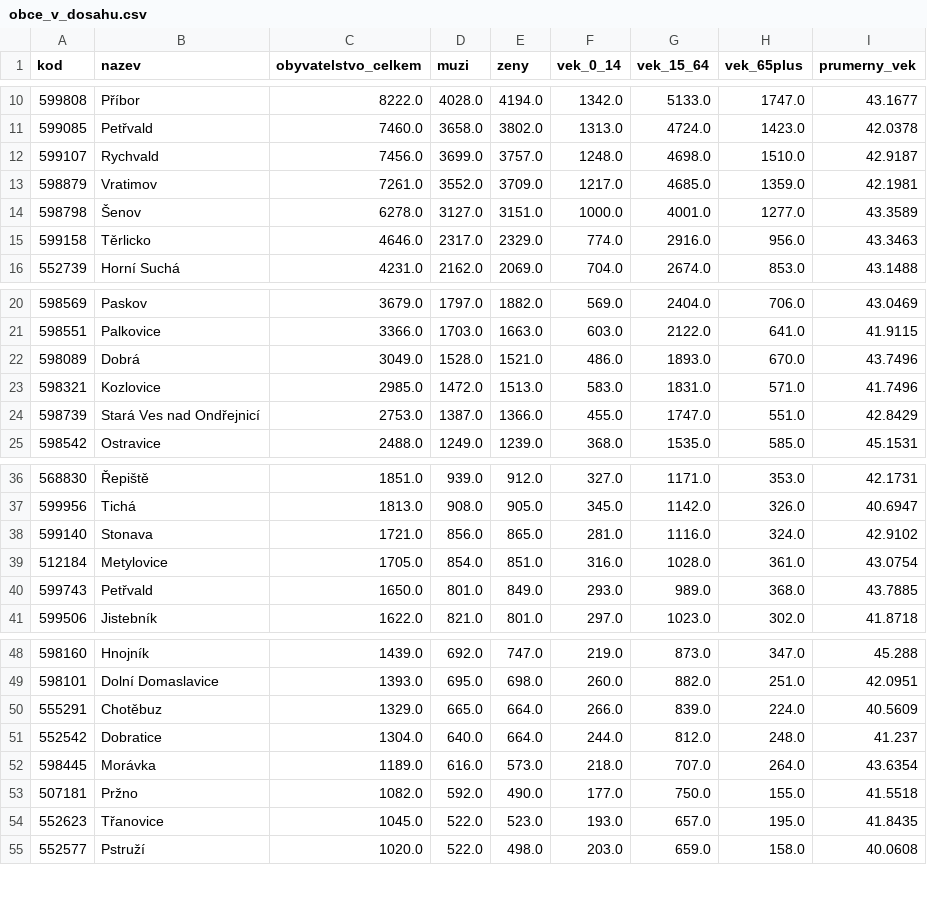
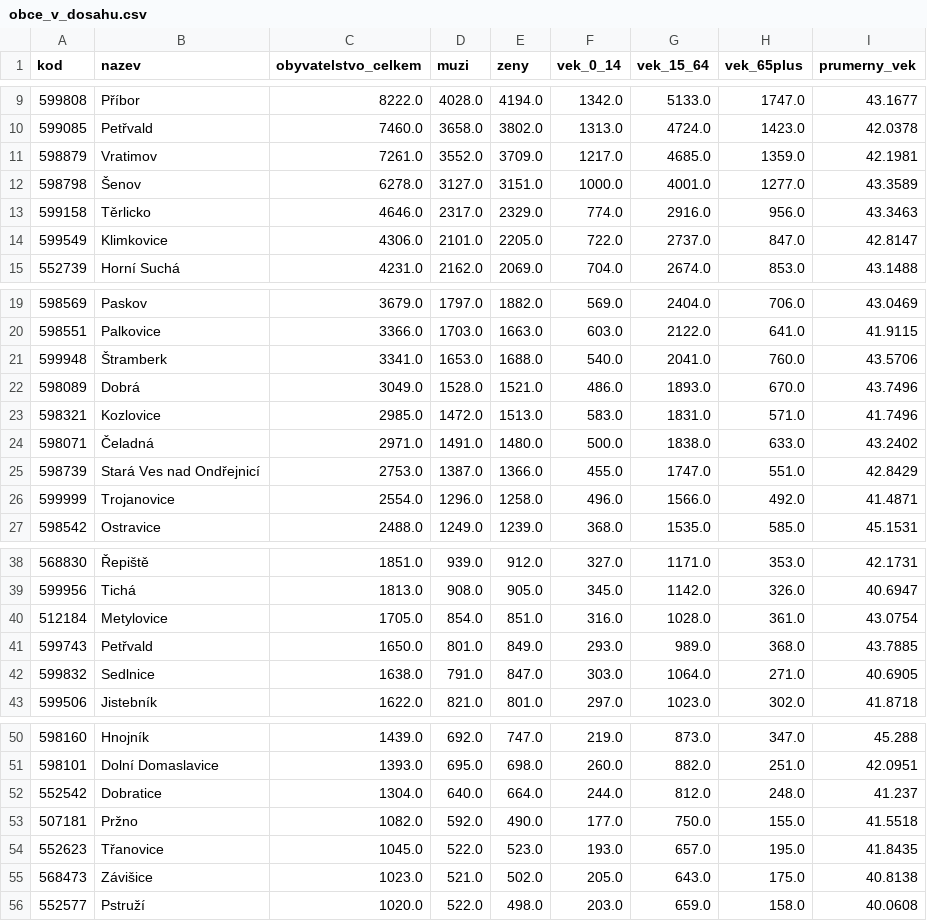
Before and after one commit to MetrPikeska/vecerkaplus-spatial-analyst, a CSV file: output/obce_v_dosahu.csv, drawn as a sheet; only a part is shown, gaps mark what is left out; removed rows and columns are numbered as before the commit, all else as after; the diff covers the shown part only; the diff names each change by its address in the sheet, - before the commit and + after, or states it on an @@ line.

```diff
--- a/output/obce_v_dosahu.csv
+++ b/output/obce_v_dosahu.csv
-row 12: 599107 | Rychvald | 7456.0 | 3699.0 | 3757.0 | 1248.0 | 4698.0 | 1510.0 | 42.9187
+row 14: 599549 | Klimkovice | 4306.0 | 2101.0 | 2205.0 | 722.0 | 2737.0 | 847.0 | 42.8147
+row 21: 599948 | Štramberk | 3341.0 | 1653.0 | 1688.0 | 540.0 | 2041.0 | 760.0 | 43.5706
+row 24: 598071 | Čeladná | 2971.0 | 1491.0 | 1480.0 | 500.0 | 1838.0 | 633.0 | 43.2402
+row 26: 599999 | Trojanovice | 2554.0 | 1296.0 | 1258.0 | 496.0 | 1566.0 | 492.0 | 41.4871
-row 38: 599140 | Stonava | 1721.0 | 856.0 | 865.0 | 281.0 | 1116.0 | 324.0 | 42.9102
+row 42: 599832 | Sedlnice | 1638.0 | 791.0 | 847.0 | 303.0 | 1064.0 | 271.0 | 40.6905
-row 50: 555291 | Chotěbuz | 1329.0 | 665.0 | 664.0 | 266.0 | 839.0 | 224.0 | 40.5609
-row 52: 598445 | Morávka | 1189.0 | 616.0 | 573.0 | 218.0 | 707.0 | 264.0 | 43.6354
+row 55: 568473 | Závišice | 1023.0 | 521.0 | 502.0 | 205.0 | 643.0 | 175.0 | 40.8138
```
Also changed, not shown: 1 added row, 1 removed row and 1 moved row elsewhere in this file, output/marketing_spots_kategorie.csv, output/souhrn.csv, 6 other files.
